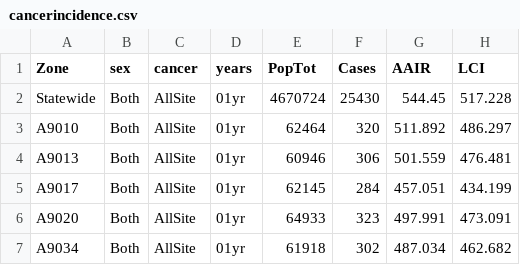
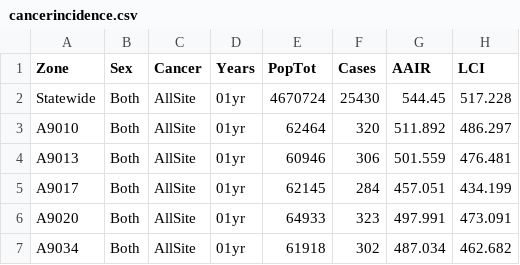
Before and after one commit to NCI-NAACCR-Zone-Design/Louisiana, a CSV file: static/data/cancerincidence.csv, drawn as a sheet; only a part is shown; the diff names each change by its address in the sheet, - before the commit and + after, or states it on an @@ line.

Commit message:
incidence fields Sex, Years, Cancer

```diff
--- a/static/data/cancerincidence.csv
+++ b/static/data/cancerincidence.csv
-B1: sex
+B1: Sex
-C1: cancer
+C1: Cancer
-D1: years
+D1: Years
```
Also changed, not shown: 2 other files.
